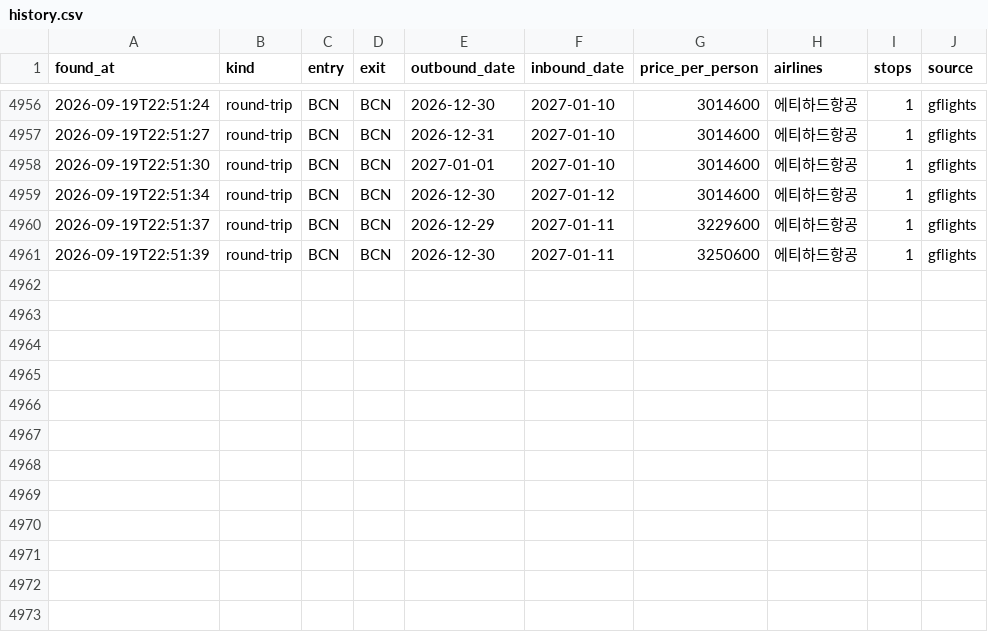
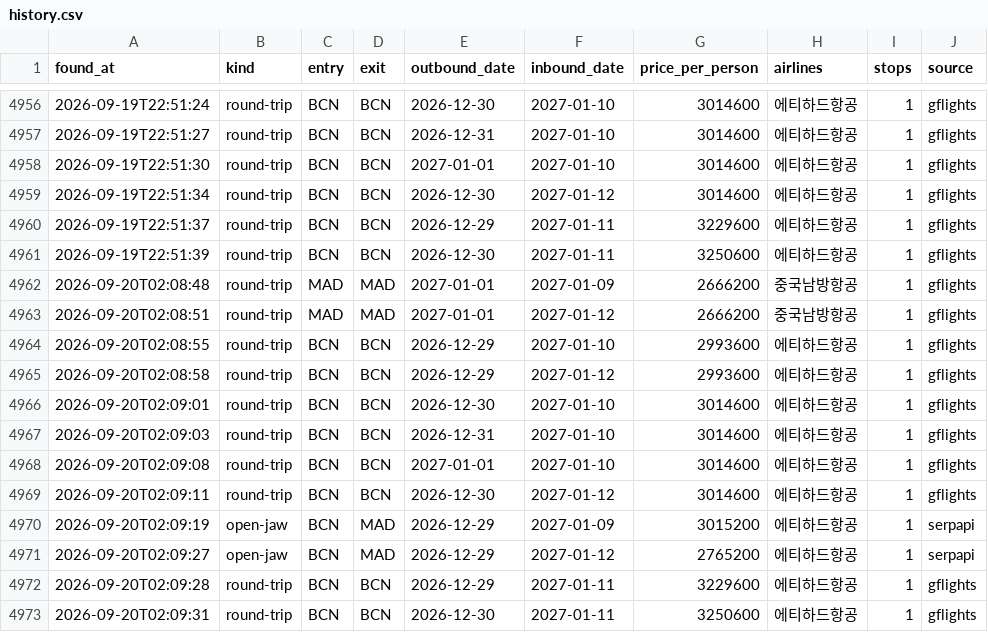
Before and after one commit to hong4137/flight-interest, a CSV file: data/history.csv, drawn as a sheet; only a part is shown, gaps mark what is left out; the diff names each change by its address in the sheet, - before the commit and + after, or states it on an @@ line.

```diff
--- a/data/history.csv
+++ b/data/history.csv
+row 4962: 2026-09-20T02:08:48 | round-trip | MAD | MAD | 2027-01-01 | 2027-01-09 | 2666200 | 중국남방항공 | 1 | gflights
+row 4963: 2026-09-20T02:08:51 | round-trip | MAD | MAD | 2027-01-01 | 2027-01-12 | 2666200 | 중국남방항공 | 1 | gflights
+row 4964: 2026-09-20T02:08:55 | round-trip | BCN | BCN | 2026-12-29 | 2027-01-10 | 2993600 | 에티하드항공 | 1 | gflights
+row 4965: 2026-09-20T02:08:58 | round-trip | BCN | BCN | 2026-12-29 | 2027-01-12 | 2993600 | 에티하드항공 | 1 | gflights
+row 4966: 2026-09-20T02:09:01 | round-trip | BCN | BCN | 2026-12-30 | 2027-01-10 | 3014600 | 에티하드항공 | 1 | gflights
+row 4967: 2026-09-20T02:09:03 | round-trip | BCN | BCN | 2026-12-31 | 2027-01-10 | 3014600 | 에티하드항공 | 1 | gflights
+row 4968: 2026-09-20T02:09:08 | round-trip | BCN | BCN | 2027-01-01 | 2027-01-10 | 3014600 | 에티하드항공 | 1 | gflights
+row 4969: 2026-09-20T02:09:11 | round-trip | BCN | BCN | 2026-12-30 | 2027-01-12 | 3014600 | 에티하드항공 | 1 | gflights
+row 4970: 2026-09-20T02:09:19 | open-jaw | BCN | MAD | 2026-12-29 | 2027-01-09 | 3015200 | 에티하드항공 | 1 | serpapi
+row 4971: 2026-09-20T02:09:27 | open-jaw | BCN | MAD | 2026-12-29 | 2027-01-12 | 2765200 | 에티하드항공 | 1 | serpapi
+row 4972: 2026-09-20T02:09:28 | round-trip | BCN | BCN | 2026-12-29 | 2027-01-11 | 3229600 | 에티하드항공 | 1 | gflights
+row 4973: 2026-09-20T02:09:31 | round-trip | BCN | BCN | 2026-12-30 | 2027-01-11 | 3250600 | 에티하드항공 | 1 | gflights
```
Also changed, not shown: 1 other file.
